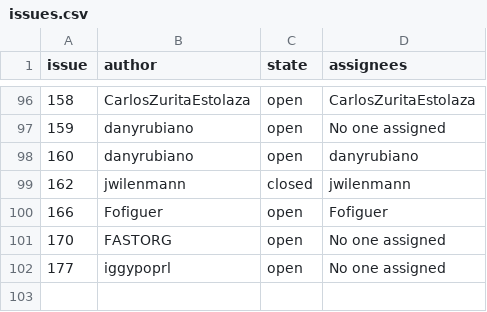
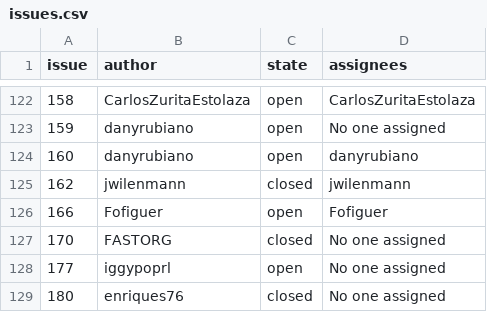
Before and after one commit to fsutterc/WebScrapingMDS, a CSV file: producto3/issues.csv, drawn as a sheet; only a part is shown, gaps mark what is left out; the diff covers the shown part only.

```diff
--- a/producto3/issues.csv
+++ b/producto3/issues.csv
@@ -100,3 +126,4 @@ issue,author,state,assignees
 166,Fofiguer,open,Fofiguer
-170,FASTORG,open,No one assigned
+170,FASTORG,closed,No one assigned
 177,iggypoprl,open,No one assigned
+180,enriques76,closed,No one assigned
```
Also changed, not shown: 26 added rows elsewhere in this file, 1 other file.
